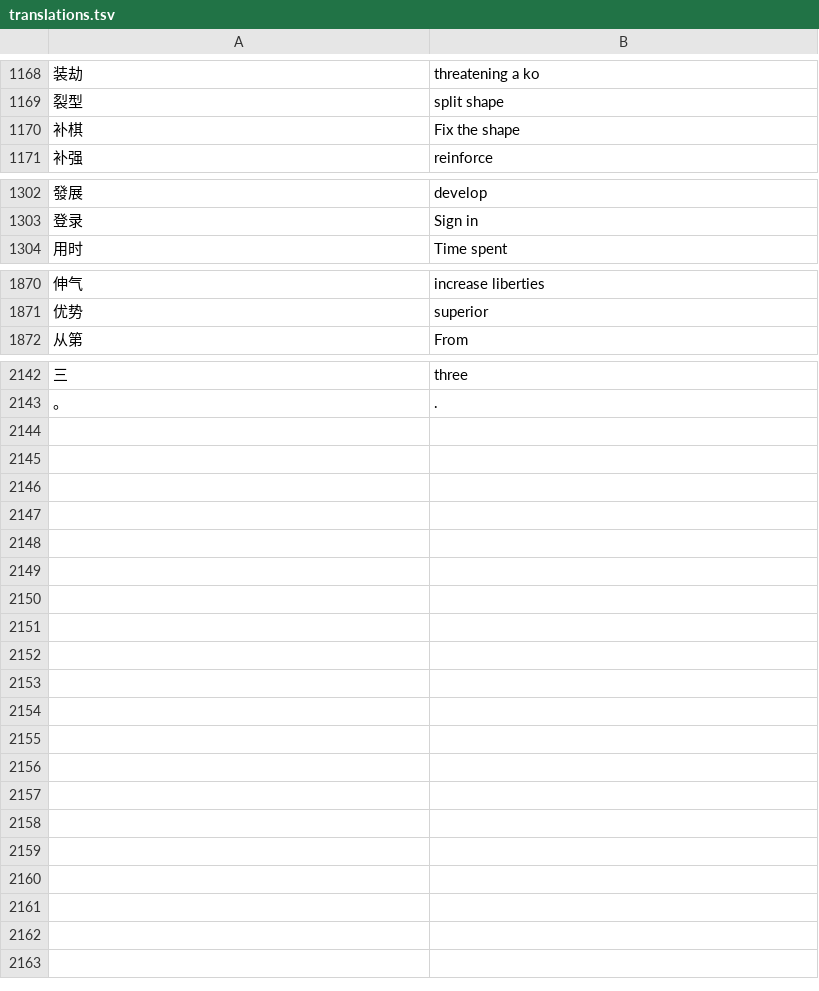
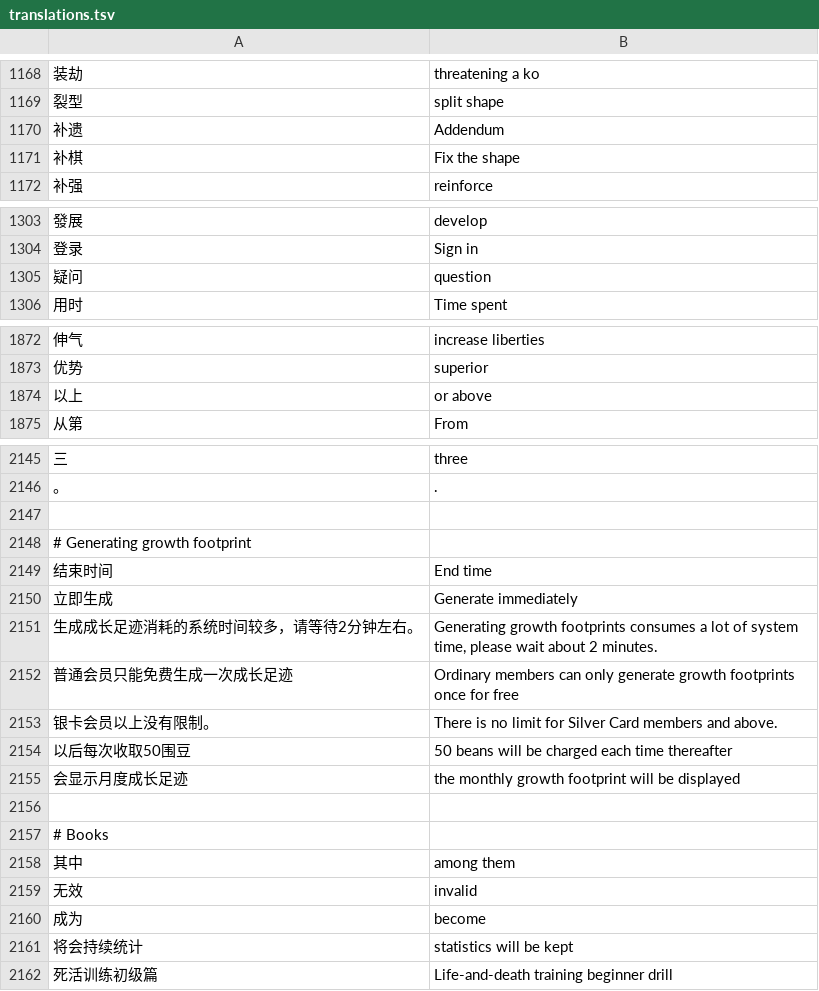
Before and after one commit to danubedataflow/101weiqiLocalizer, a TSV file: translations.tsv, drawn as a sheet; only a part is shown, gaps mark what is left out; the diff names each change by its address in the sheet, - before the commit and + after, or states it on an @@ line.

Commit message:
improved translations; improved workflow; adapted dev.txt
Workflow: up to now, 'make use' sorted translations.tsv in-place, then
used it to generate content.js. The separation was done so the sorted
file can be used for different browsers.

Now translations.tsv can contain comments and empty lines and will not
be overwritten by 'make use'. That means you can keep related
translations together. For example, the 'generate growth footprint' page
has some strings that only appear on that page, so I didn't want it to
be strewn across the file.

```diff
--- a/translations.tsv
+++ b/translations.tsv
+row 1170: 补遗 | Addendum
+row 1305: 疑问 | question
+row 1874: 以上 | or above
+row 2147: (empty)
+row 2148: # Generating growth footprint
+row 2149: 结束时间 | End time
+row 2150: 立即生成 | Generate immediately
+row 2151: 生成成长足迹消耗的系统时间较多，请等待2分钟左右。 | Generating growth footprints consumes a lot of system time, please wait about 2 minutes.
+row 2152: 普通会员只能免费生成一次成长足迹 | Ordinary members can only generate growth footprints once for free
+row 2153: 银卡会员以上没有限制。 | There is no limit for Silver Card members and above.
+row 2154: 以后每次收取50围豆 | 50 beans will be charged each time thereafter
+row 2155: 会显示月度成长足迹 | the monthly growth footprint will be displayed
+row 2156: (empty)
+row 2157: # Books
+row 2158: 其中 | among them
+row 2159: 无效 | invalid
+row 2160: 成为 | become
+row 2161: 将会持续统计 | statistics will be kept
+row 2162: 死活训练初级篇 | Life-and-death training beginner drill
```
Also changed, not shown: 4 other files.
